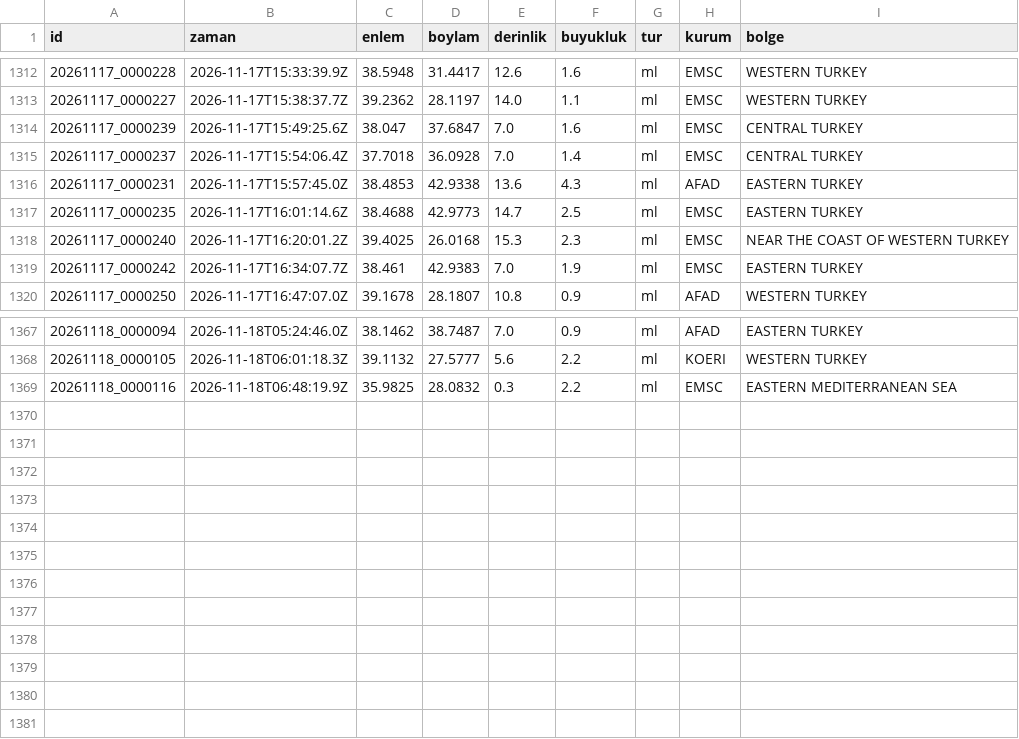
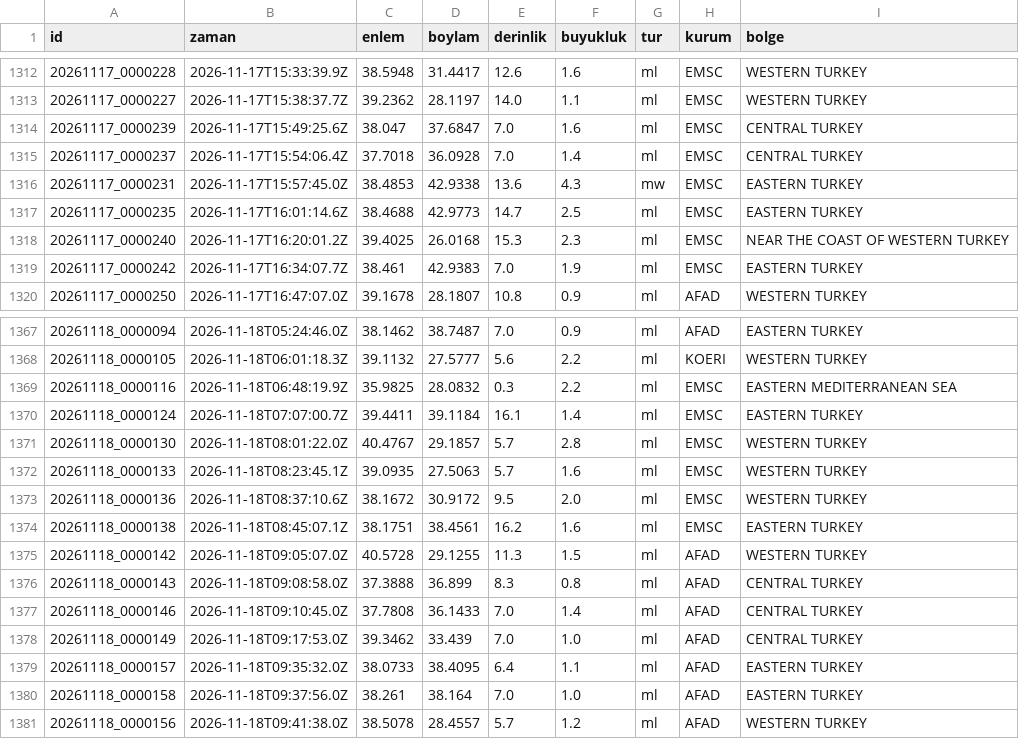
Before and after one commit to birtohum/turkiye-sallandi, a CSV file: veri/emsc/2026-11.csv, drawn as a sheet; only a part is shown, gaps mark what is left out.

```diff
--- a/veri/emsc/2026-11.csv
+++ b/veri/emsc/2026-11.csv
@@ -1315,3 +1315,3 @@ id,zaman,enlem,boylam,derinlik,buyukluk,tur,kurum,bolge
 20261117_0000237,2026-11-17T15:54:06.4Z,37.7018,36.0928,7.0,1.4,ml,EMSC,CENTRAL TURKEY
-20261117_0000231,2026-11-17T15:57:45.0Z,38.4853,42.9338,13.6,4.3,ml,AFAD,EASTERN TURKEY
+20261117_0000231,2026-11-17T15:57:45.0Z,38.4853,42.9338,13.6,4.3,mw,EMSC,EASTERN TURKEY
 20261117_0000235,2026-11-17T16:01:14.6Z,38.4688,42.9773,14.7,2.5,ml,EMSC,EASTERN TURKEY
@@ -1369 +1369,13 @@ id,zaman,enlem,boylam,derinlik,buyukluk,tur,kurum,bolge
 20261118_0000116,2026-11-18T06:48:19.9Z,35.9825,28.0832,0.3,2.2,ml,EMSC,EASTERN MEDITERRANEAN SEA
+20261118_0000124,2026-11-18T07:07:00.7Z,39.4411,39.1184,16.1,1.4,ml,EMSC,EASTERN TURKEY
+20261118_0000130,2026-11-18T08:01:22.0Z,40.4767,29.1857,5.7,2.8,ml,EMSC,WESTERN TURKEY
+20261118_0000133,2026-11-18T08:23:45.1Z,39.0935,27.5063,5.7,1.6,ml,EMSC,WESTERN TURKEY
+20261118_0000136,2026-11-18T08:37:10.6Z,38.1672,30.9172,9.5,2.0,ml,EMSC,WESTERN TURKEY
+20261118_0000138,2026-11-18T08:45:07.1Z,38.1751,38.4561,16.2,1.6,ml,EMSC,EASTERN TURKEY
+20261118_0000142,2026-11-18T09:05:07.0Z,40.5728,29.1255,11.3,1.5,ml,AFAD,WESTERN TURKEY
+20261118_0000143,2026-11-18T09:08:58.0Z,37.3888,36.899,8.3,0.8,ml,AFAD,CENTRAL TURKEY
+20261118_0000146,2026-11-18T09:10:45.0Z,37.7808,36.1433,7.0,1.4,ml,AFAD,CENTRAL TURKEY
+20261118_0000149,2026-11-18T09:17:53.0Z,39.3462,33.439,7.0,1.0,ml,AFAD,CENTRAL TURKEY
+20261118_0000157,2026-11-18T09:35:32.0Z,38.0733,38.4095,6.4,1.1,ml,AFAD,EASTERN TURKEY
+20261118_0000158,2026-11-18T09:37:56.0Z,38.261,38.164,7.0,1.0,ml,AFAD,EASTERN TURKEY
+20261118_0000156,2026-11-18T09:41:38.0Z,38.5078,28.4557,5.7,1.2,ml,AFAD,WESTERN TURKEY
```
Also changed, not shown: 3 other files.
